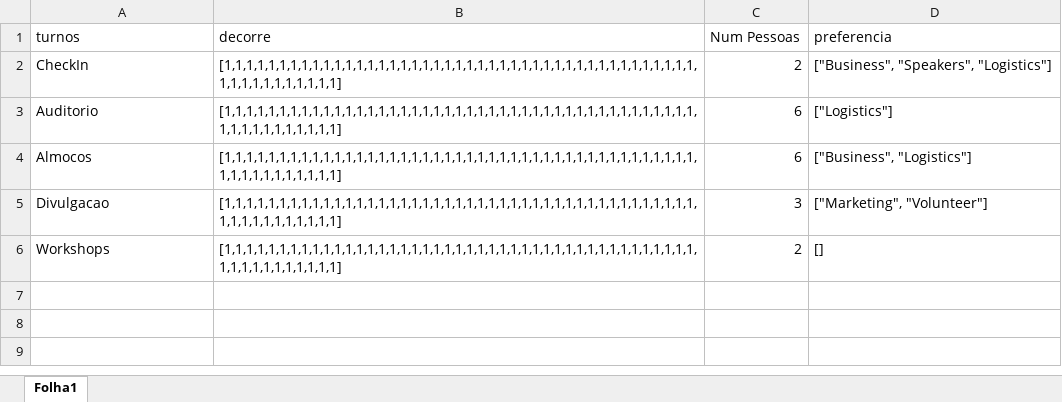
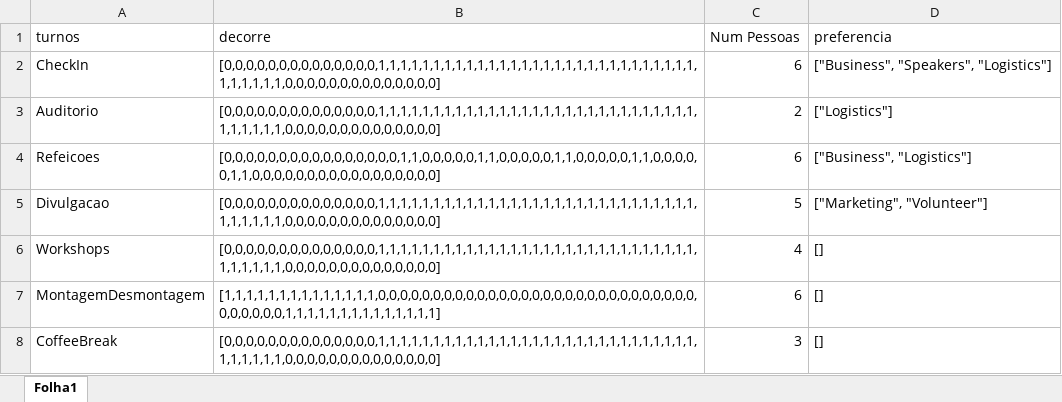
Before and after one commit to RuiDaniel/Shift-Event-Scheduler, an Excel workbook: turnos-big.xlsx, sheet Folha1, drawn as a sheet; values as stored, in another font and other column widths than the file's, no borders; the diff names each change by its address in the sheet, - before the commit and + after, or states it on an @@ line.

```diff
--- a/turnos-big.xlsx (sheet Folha1)
+++ b/turnos-big.xlsx (sheet Folha1)
-B2:B3 (decorre): [1,1,1,1,1,1,1,1,1,1,1,1,1,1,1,1,1,1,1,1,1,1,1,1,1,1,1,1,1,1,1,1,1,1,1,1,1,1,1,1,1,1,1,1,1,1,1,1,1,1,1,1,1,1]
+B2:B3 (decorre): [0,0,0,0,0,0,0,0,0,0,0,0,0,0,1,1,1,1,1,1,1,1,1,1,1,1,1,1,1,1,1,1,1,1,1,1,1,1,1,1,1,1,1,1,1,1,1,1,1,0,0,0,0,0,0,0,0,0,0,0,0,0,0]
-C2 (Num Pessoas): 2
+C2 (Num Pessoas): 6
-C3 (Num Pessoas): 6
+C3 (Num Pessoas): 2
-A4 (turnos): Almocos
+A4 (turnos): Refeicoes
-B4 (decorre): [1,1,1,1,1,1,1,1,1,1,1,1,1,1,1,1,1,1,1,1,1,1,1,1,1,1,1,1,1,1,1,1,1,1,1,1,1,1,1,1,1,1,1,1,1,1,1,1,1,1,1,1,1,1]
+B4 (decorre): [0,0,0,0,0,0,0,0,0,0,0,0,0,0,0,0,1,1,0,0,0,0,0,1,1,0,0,0,0,0,1,1,0,0,0,0,0,1,1,0,0,0,0,0,1,1,0,0,0,0,0,0,0,0,0,0,0,0,0,0,0,0,0]
-B5:B6 (decorre): [1,1,1,1,1,1,1,1,1,1,1,1,1,1,1,1,1,1,1,1,1,1,1,1,1,1,1,1,1,1,1,1,1,1,1,1,1,1,1,1,1,1,1,1,1,1,1,1,1,1,1,1,1,1]
+B5:B6 (decorre): [0,0,0,0,0,0,0,0,0,0,0,0,0,0,1,1,1,1,1,1,1,1,1,1,1,1,1,1,1,1,1,1,1,1,1,1,1,1,1,1,1,1,1,1,1,1,1,1,1,0,0,0,0,0,0,0,0,0,0,0,0,0,0]
-C5 (Num Pessoas): 3
+C5 (Num Pessoas): 5
-C6 (Num Pessoas): 2
+C6 (Num Pessoas): 4
+row 7: MontagemDesmontagem | [1,1,1,1,1,1,1,1,1,1,1,1,1,1,0,0,0,0,0,0,0,0,0,0,0,0,0,0,0,0,0,0,0,0,0,0,0,0,0,0,0,0,0,0,0,0,0,0,0,1,1,1,1,1,1,1,1,1,1,1,1,1,1] | 6 | []
+row 8: CoffeeBreak | [0,0,0,0,0,0,0,0,0,0,0,0,0,0,1,1,1,1,1,1,1,1,1,1,1,1,1,1,1,1,1,1,1,1,1,1,1,1,1,1,1,1,1,1,1,1,1,1,1,0,0,0,0,0,0,0,0,0,0,0,0,0,0] | 3 | []
```
Also changed, not shown: pessoas-big.xlsx, pessoas-med.xlsx, 18 other files.
